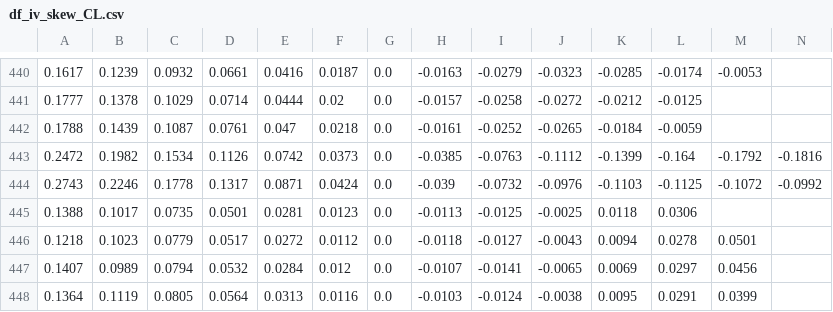
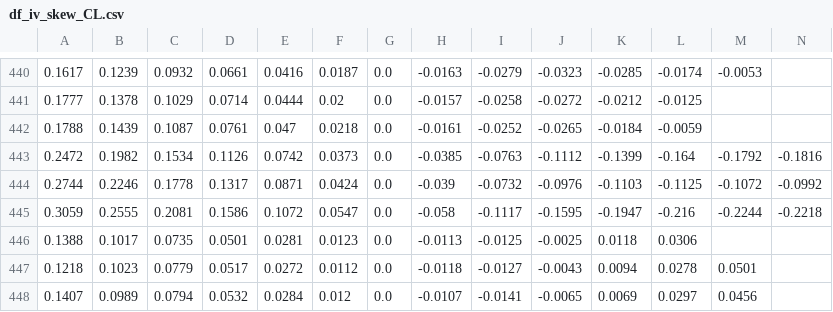
Before and after one commit to bgithub1/dashgrid, a CSV file: dashgrid/df_iv_skew_CL.csv, drawn as a sheet; only a part is shown, gaps mark what is left out; the shorter side is filled out with more unchanged rows; rows hold the shown columns only; the diff names each change by its address in the sheet, - before the commit and + after, or states it on an @@ line.

```diff
--- a/dashgrid/df_iv_skew_CL.csv
+++ b/dashgrid/df_iv_skew_CL.csv
-A444: 0.2743
+A444: 0.2744
+row 445: 0.3059 | 0.2555 | 0.2081 | 0.1586 | 0.1072 | 0.0547 | 0.0 | -0.058 | -0.1117 | -0.1595 | -0.1947 | -0.216 | -0.2244 | -0.2218
```
Also changed, not shown: dashgrid/df_iv_skew_ES.csv, dashgrid/df_iv_skew_NG.csv, 3 other files.
